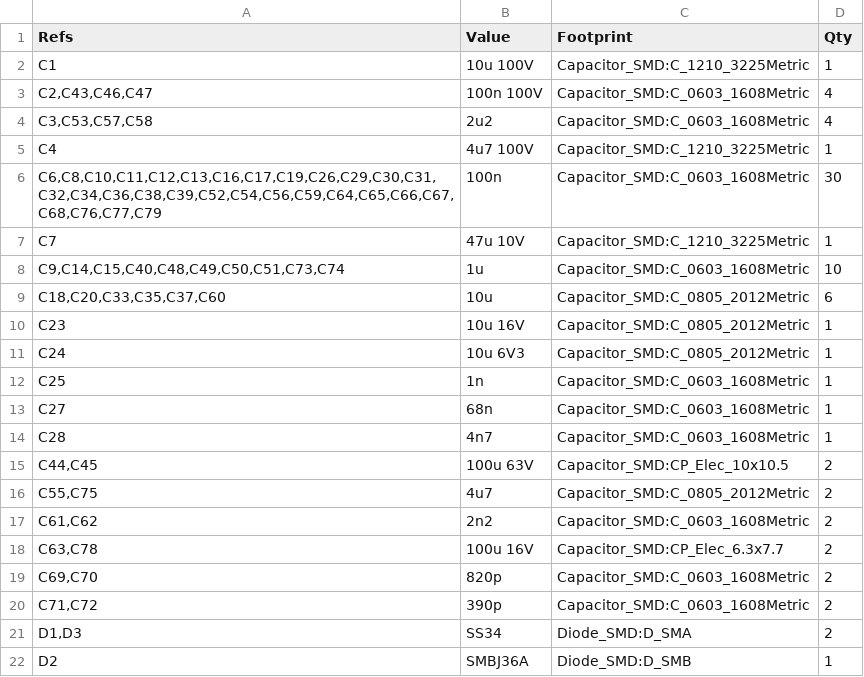
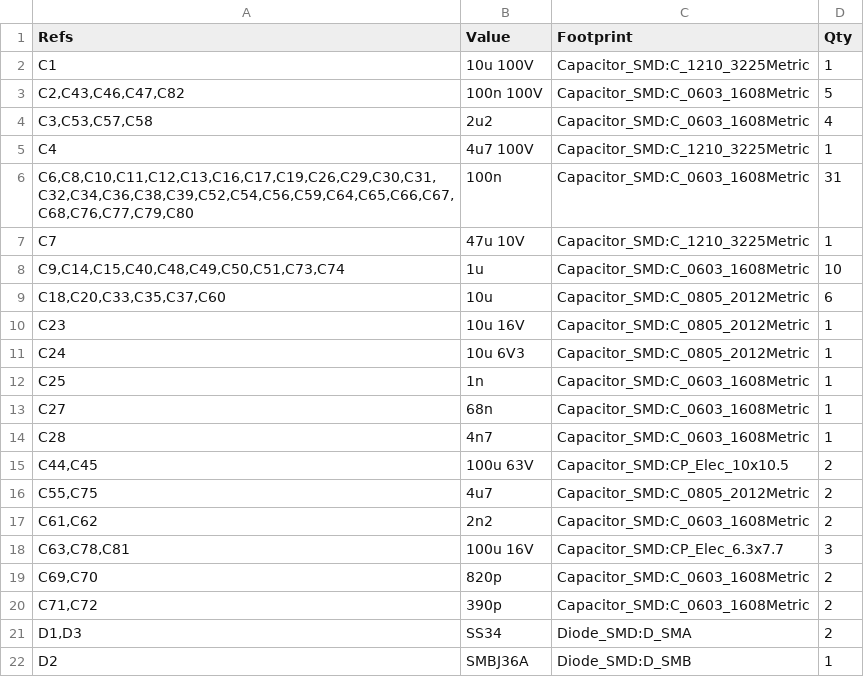
Before and after one commit to Oleg-mk/MOST25-to-AUDIO, a CSV file: listener_hw/fab/most_listener-bom.csv, drawn as a sheet; only a part is shown.

```diff
--- a/listener_hw/fab/most_listener-bom.csv
+++ b/listener_hw/fab/most_listener-bom.csv
@@ -2,6 +2,6 @@
 "C1","10u 100V","Capacitor_SMD:C_1210_3225Metric","1"
-"C2,C43,C46,C47","100n 100V","Capacitor_SMD:C_0603_1608Metric","4"
+"C2,C43,C46,C47,C82","100n 100V","Capacitor_SMD:C_0603_1608Metric","5"
 "C3,C53,C57,C58","2u2","Capacitor_SMD:C_0603_1608Metric","4"
 "C4","4u7 100V","Capacitor_SMD:C_1210_3225Metric","1"
-"C6,C8,C10,C11,C12,C13,C16,C17,C19,C26,C29,C30,C31,C32,C34,C36,C38,C39,C52,C54,C56,C59,C64,C65,C66,C67,C68,C76,C77,C79","100n","Capacitor_SMD:C_0603_1608Metric","30"
+"C6,C8,C10,C11,C12,C13,C16,C17,C19,C26,C29,C30,C31,C32,C34,C36,C38,C39,C52,C54,C56,C59,C64,C65,C66,C67,C68,C76,C77,C79,C80","100n","Capacitor_SMD:C_0603_1608Metric","31"
 "C7","47u 10V","Capacitor_SMD:C_1210_3225Metric","1"
@@ -17,3 +17,3 @@
 "C61,C62","2n2","Capacitor_SMD:C_0603_1608Metric","2"
-"C63,C78","100u 16V","Capacitor_SMD:CP_Elec_6.3x7.7","2"
+"C63,C78,C81","100u 16V","Capacitor_SMD:CP_Elec_6.3x7.7","3"
 "C69,C70","820p","Capacitor_SMD:C_0603_1608Metric","2"
```
Also changed, not shown: listener_hw/fab/most_listener-bom-jlcpcb.csv, listener_hw/fab/most_listener-cpl-jlcpcb.csv, 15 other files.
